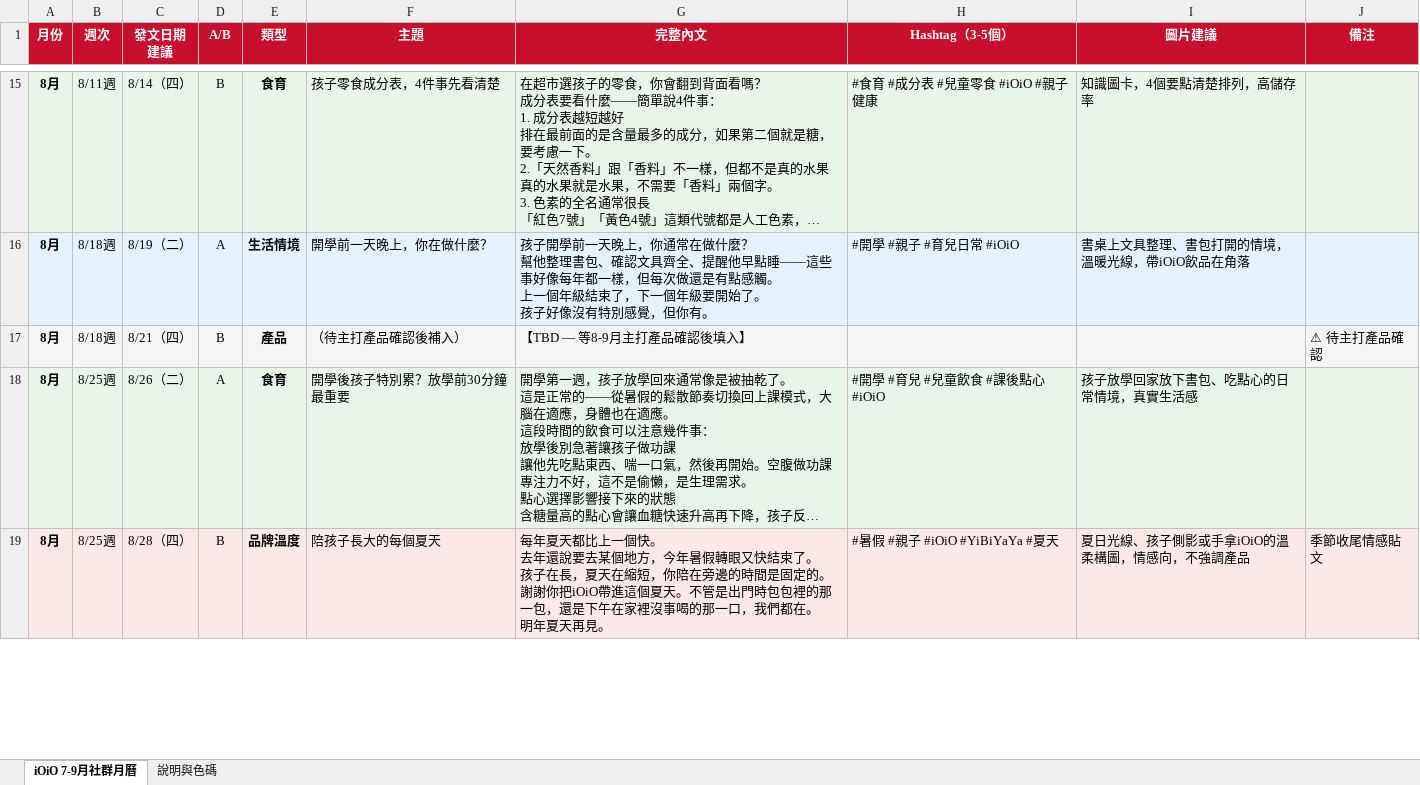
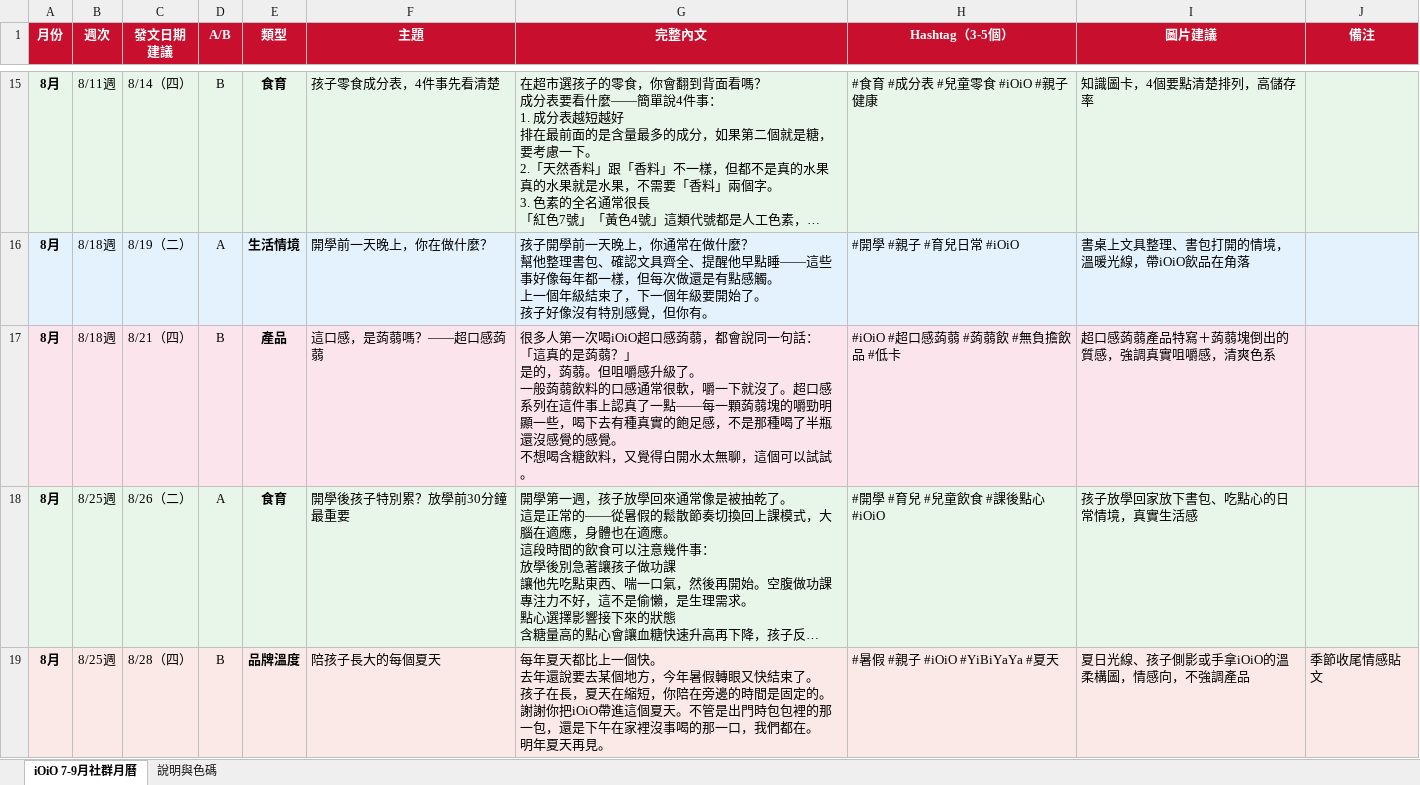
Before and after one commit to shulingmarketing-svg/-, an Excel workbook: iOiO_7-9月社群月曆.xlsx, sheet iOiO 7-9月社群月曆, drawn as a sheet; only a part is shown, gaps mark what is left out; long unchanged cells end in …; values as stored, in another font and other column widths than the file's, no borders; ↵ is a line break in a cell; the diff covers the shown part only; the diff names each change by its address in the sheet, - before the commit and + after, or states it on an @@ line.

```diff
--- a/iOiO_7-9月社群月曆.xlsx (sheet iOiO 7-9月社群月曆)
+++ b/iOiO_7-9月社群月曆.xlsx (sheet iOiO 7-9月社群月曆)
-F17 (主題): （待主打產品確認後補入）
+F17 (主題): 這口感，是蒟蒻嗎？——超口感蒟蒻
-G17 (完整內文): 【TBD — 等8-9月主打產品確認後填入】
+G17 (完整內文): 很多人第一次喝iOiO超口感蒟蒻，都會說同一句話： ↵ 「這真的是蒟蒻？」 ↵ 是的，蒟蒻。但咀嚼感升級了。 ↵ 一般蒟蒻飲料的口感通常很軟，嚼一下就沒了。超口感系列在這件事上認真了一點——每一顆蒟蒻塊的嚼勁明顯一些，喝下去有種真實的飽足感，不是那種喝了半瓶還沒感覺的感覺。 ↵ 不想喝含糖飲料，又覺得白開水太無聊，這個可以試試。
-H17 (Hashtag（3-5個）): (empty)
+H17 (Hashtag（3-5個）): #iOiO #超口感蒟蒻 #蒟蒻飲 #無負擔飲品 #低卡
-I17 (圖片建議): (empty)
+I17 (圖片建議): 超口感蒟蒻產品特寫＋蒟蒻塊倒出的質感，強調真實咀嚼感，清爽色系
-J17 (備注): ⚠ 待主打產品確認
+J17 (備注): (empty)
```
Also changed, not shown: 10 edited cells elsewhere in this sheet, sheet 說明與色碼, 1 other file.
